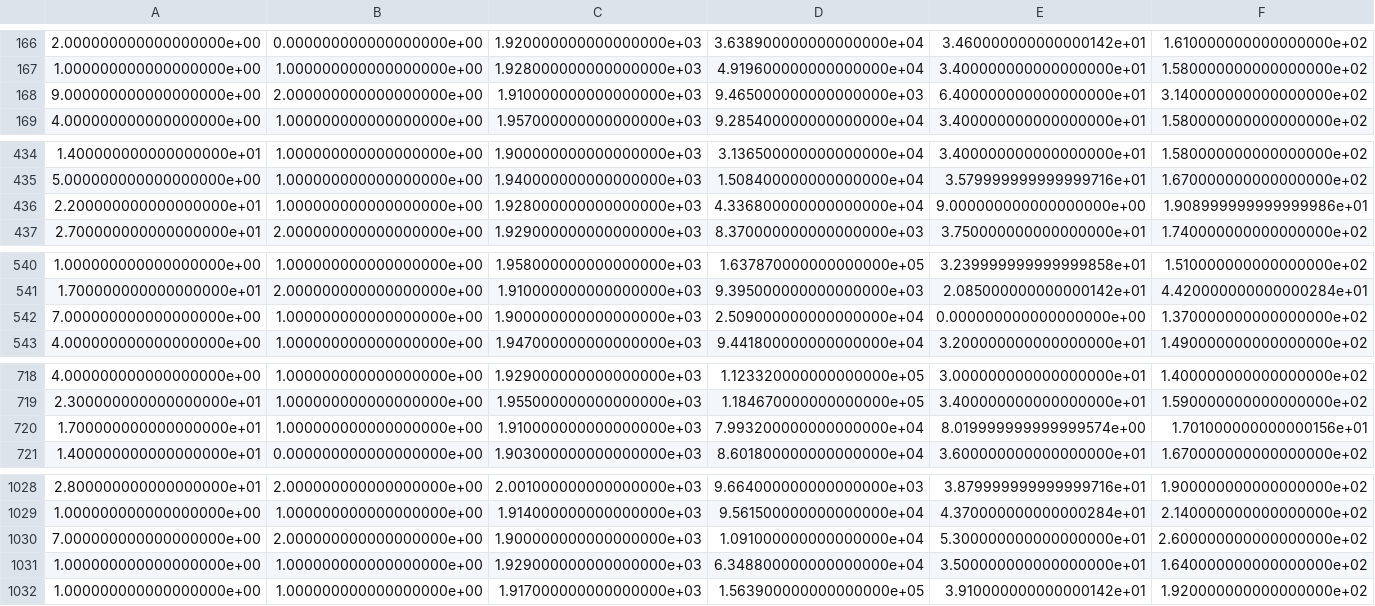
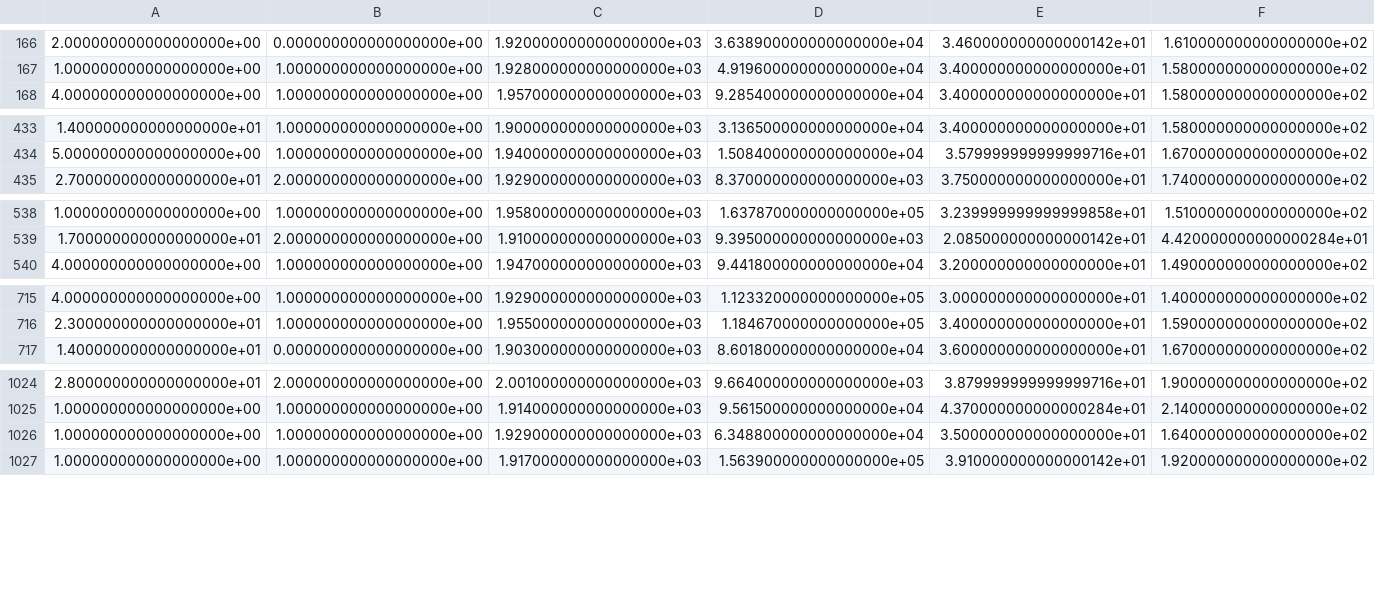
Before and after one commit to dodiku/classification, a CSV file: clean_datasets/filtered_data.csv, drawn as a sheet; only a part is shown, gaps mark what is left out; the diff covers the shown part only.

Commit message:
data is clean and ready to roll

```diff
--- a/clean_datasets/filtered_data.csv
+++ b/clean_datasets/filtered_data.csv
@@ -167,3 +167,2 @@
 1.000000000000000000e+00;1.000000000000000000e+00;1.928000000000000000e+03;4.919600000000000000e+04;3.400000000000000000e+01;1.580000000000000000e+02
-9.000000000000000000e+00;2.000000000000000000e+00;1.910000000000000000e+03;9.465000000000000000e+03;6.400000000000000000e+01;3.140000000000000000e+02
 4.000000000000000000e+00;1.000000000000000000e+00;1.957000000000000000e+03;9.285400000000000000e+04;3.400000000000000000e+01;1.580000000000000000e+02
@@ -435,3 +434,2 @@
 5.000000000000000000e+00;1.000000000000000000e+00;1.940000000000000000e+03;1.508400000000000000e+04;3.579999999999999716e+01;1.670000000000000000e+02
-2.200000000000000000e+01;1.000000000000000000e+00;1.928000000000000000e+03;4.336800000000000000e+04;9.000000000000000000e+00;1.908999999999999986e+01
 2.700000000000000000e+01;2.000000000000000000e+00;1.929000000000000000e+03;8.370000000000000000e+03;3.750000000000000000e+01;1.740000000000000000e+02
@@ -541,3 +539,2 @@
 1.700000000000000000e+01;2.000000000000000000e+00;1.910000000000000000e+03;9.395000000000000000e+03;2.085000000000000142e+01;4.420000000000000284e+01
-7.000000000000000000e+00;1.000000000000000000e+00;1.900000000000000000e+03;2.509000000000000000e+04;0.000000000000000000e+00;1.370000000000000000e+02
 4.000000000000000000e+00;1.000000000000000000e+00;1.947000000000000000e+03;9.441800000000000000e+04;3.200000000000000000e+01;1.490000000000000000e+02
@@ -719,3 +716,2 @@
 2.300000000000000000e+01;1.000000000000000000e+00;1.955000000000000000e+03;1.184670000000000000e+05;3.400000000000000000e+01;1.590000000000000000e+02
-1.700000000000000000e+01;1.000000000000000000e+00;1.910000000000000000e+03;7.993200000000000000e+04;8.019999999999999574e+00;1.701000000000000156e+01
 1.400000000000000000e+01;0.000000000000000000e+00;1.903000000000000000e+03;8.601800000000000000e+04;3.600000000000000000e+01;1.670000000000000000e+02
@@ -1029,3 +1025,2 @@
 1.000000000000000000e+00;1.000000000000000000e+00;1.914000000000000000e+03;9.561500000000000000e+04;4.370000000000000284e+01;2.140000000000000000e+02
-7.000000000000000000e+00;2.000000000000000000e+00;1.900000000000000000e+03;1.091000000000000000e+04;5.300000000000000000e+01;2.600000000000000000e+02
 1.000000000000000000e+00;1.000000000000000000e+00;1.929000000000000000e+03;6.348800000000000000e+04;3.500000000000000000e+01;1.640000000000000000e+02
```
Also changed, not shown: 3 removed rows elsewhere in this file, 10 other files.
